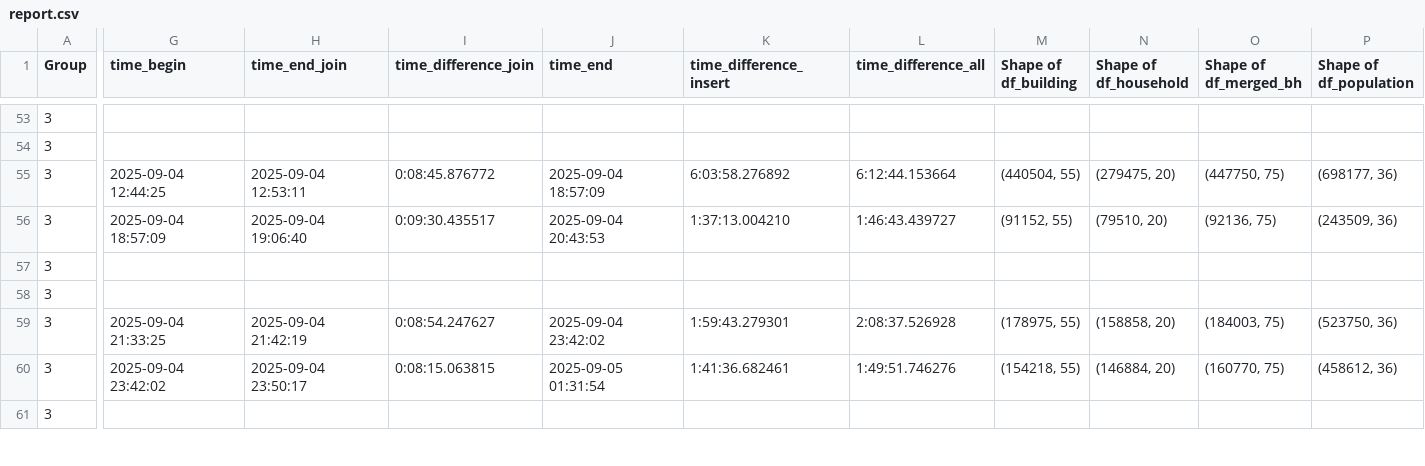
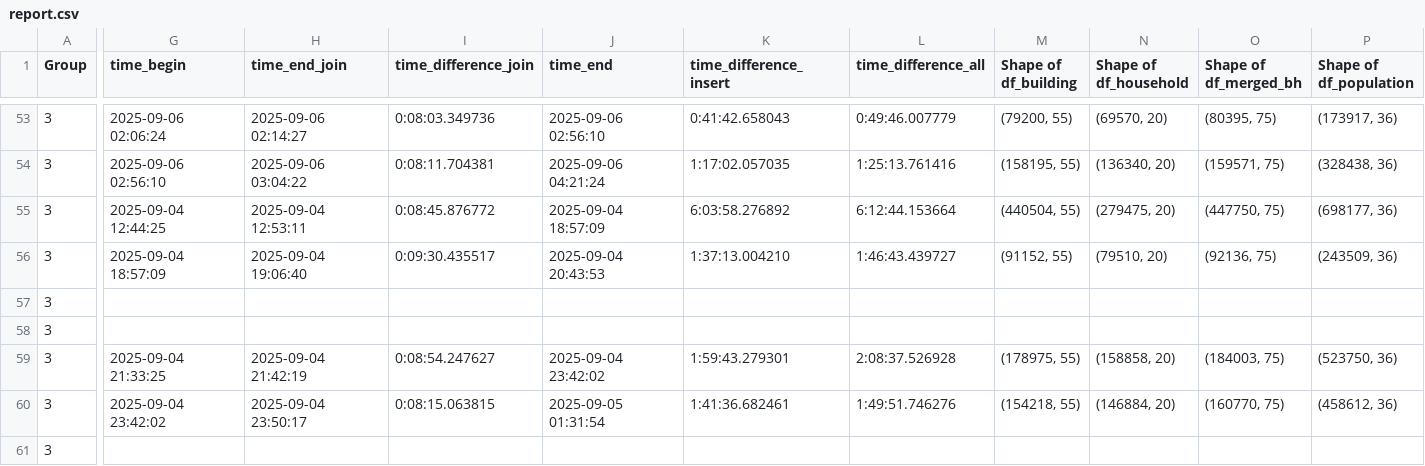
Before and after one commit to F-A-M-Ji/NSO_POPCENSUS68, a CSV file: popcensus/report.csv, drawn as a sheet; only a part is shown, gaps mark what is left out; the diff covers the shown part only; the diff names each change by its address in the sheet, - before the commit and + after, or states it on an @@ line.

```diff
--- a/popcensus/report.csv
+++ b/popcensus/report.csv
-G53 (time_begin): (empty)
+G53 (time_begin): 2025-09-06 02:06:24
-H53 (time_end_join): (empty)
+H53 (time_end_join): 2025-09-06 02:14:27
-I53 (time_difference_join): (empty)
+I53 (time_difference_join): 0:08:03.349736
-J53 (time_end): (empty)
+J53 (time_end): 2025-09-06 02:56:10
-K53 (time_difference_insert): (empty)
+K53 (time_difference_insert): 0:41:42.658043
-L53 (time_difference_all): (empty)
+L53 (time_difference_all): 0:49:46.007779
-M53 (Shape of df_building): (empty)
+M53 (Shape of df_building): (79200, 55)
-N53 (Shape of df_household): (empty)
+N53 (Shape of df_household): (69570, 20)
-O53 (Shape of df_merged_bh): (empty)
+O53 (Shape of df_merged_bh): (80395, 75)
-P53 (Shape of df_population): (empty)
+P53 (Shape of df_population): (173917, 36)
-G54 (time_begin): (empty)
+G54 (time_begin): 2025-09-06 02:56:10
-H54 (time_end_join): (empty)
+H54 (time_end_join): 2025-09-06 03:04:22
-I54 (time_difference_join): (empty)
+I54 (time_difference_join): 0:08:11.704381
-J54 (time_end): (empty)
+J54 (time_end): 2025-09-06 04:21:24
-K54 (time_difference_insert): (empty)
+K54 (time_difference_insert): 1:17:02.057035
-L54 (time_difference_all): (empty)
+L54 (time_difference_all): 1:25:13.761416
-M54 (Shape of df_building): (empty)
+M54 (Shape of df_building): (158195, 55)
-N54 (Shape of df_household): (empty)
+N54 (Shape of df_household): (136340, 20)
-O54 (Shape of df_merged_bh): (empty)
+O54 (Shape of df_merged_bh): (159571, 75)
-P54 (Shape of df_population): (empty)
+P54 (Shape of df_population): (328438, 36)
```
Also changed, not shown: 37 edited cells elsewhere in this file, 5 other files.
